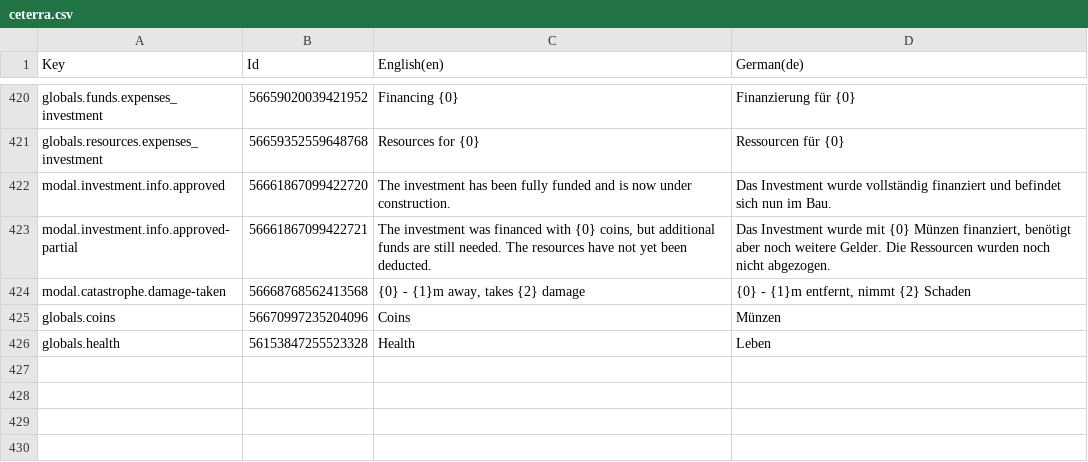
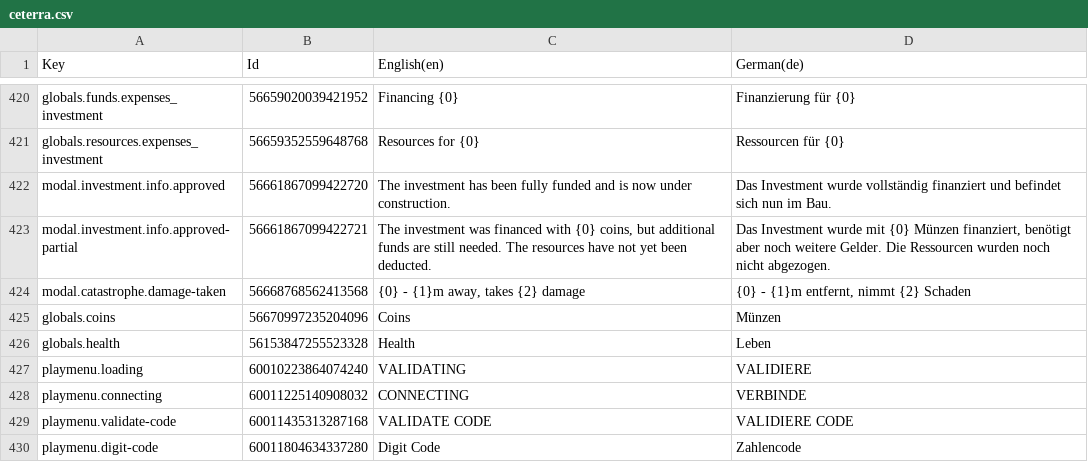
Before and after one commit to Ceteris-Partybus/ceterra, a CSV file: Assets/Localization/ceterra.csv, drawn as a sheet; only a part is shown, gaps mark what is left out; the diff names each change by its address in the sheet, - before the commit and + after, or states it on an @@ line.

Commit message:
Implement localization for PlayMenu UI elements and update button text handling [https://ceterispartybus.atlassian.net/browse/CETERRA-70]

```diff
--- a/Assets/Localization/ceterra.csv
+++ b/Assets/Localization/ceterra.csv
+row 427: playmenu.loading | 60010223864074240 | VALIDATING | VALIDIERE
+row 428: playmenu.connecting | 60011225140908032 | CONNECTING | VERBINDE
+row 429: playmenu.validate-code | 60011435313287168 | VALIDATE CODE | VALIDIERE CODE
+row 430: playmenu.digit-code | 60011804634337280 | Digit Code | Zahlencode
```
Also changed, not shown: 5 other files.
